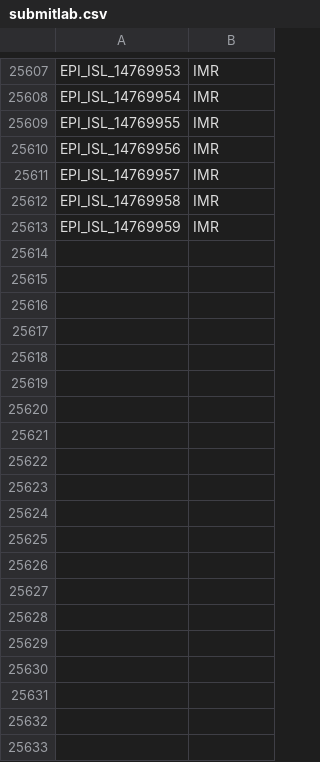
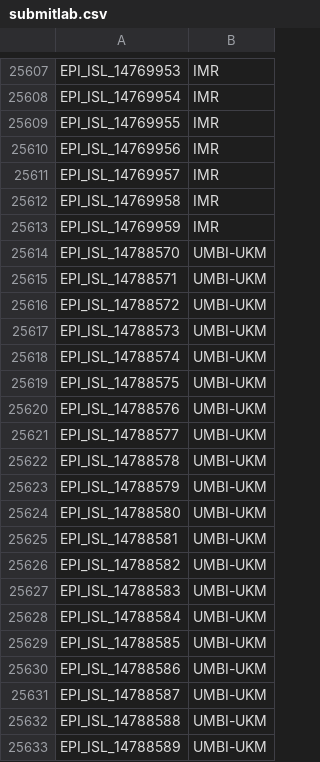
Before and after one commit to mgvi-nibm/c19-gsv, a CSV file: submitlab.csv, drawn as a sheet; only a part is shown, gaps mark what is left out; the diff covers the shown part only.

```diff
--- a/submitlab.csv
+++ b/submitlab.csv
@@ -25613 +25613,21 @@
 "EPI_ISL_14769959","IMR"
+"EPI_ISL_14788570","UMBI-UKM"
+"EPI_ISL_14788571","UMBI-UKM"
+"EPI_ISL_14788572","UMBI-UKM"
+"EPI_ISL_14788573","UMBI-UKM"
+"EPI_ISL_14788574","UMBI-UKM"
+"EPI_ISL_14788575","UMBI-UKM"
+"EPI_ISL_14788576","UMBI-UKM"
+"EPI_ISL_14788577","UMBI-UKM"
+"EPI_ISL_14788578","UMBI-UKM"
+"EPI_ISL_14788579","UMBI-UKM"
+"EPI_ISL_14788580","UMBI-UKM"
+"EPI_ISL_14788581","UMBI-UKM"
+"EPI_ISL_14788582","UMBI-UKM"
+"EPI_ISL_14788583","UMBI-UKM"
+"EPI_ISL_14788584","UMBI-UKM"
+"EPI_ISL_14788585","UMBI-UKM"
+"EPI_ISL_14788586","UMBI-UKM"
+"EPI_ISL_14788587","UMBI-UKM"
+"EPI_ISL_14788588","UMBI-UKM"
+"EPI_ISL_14788589","UMBI-UKM"
```
Also changed, not shown: 66 added rows elsewhere in this file, clades.csv, gender.csv, 11 other files.
